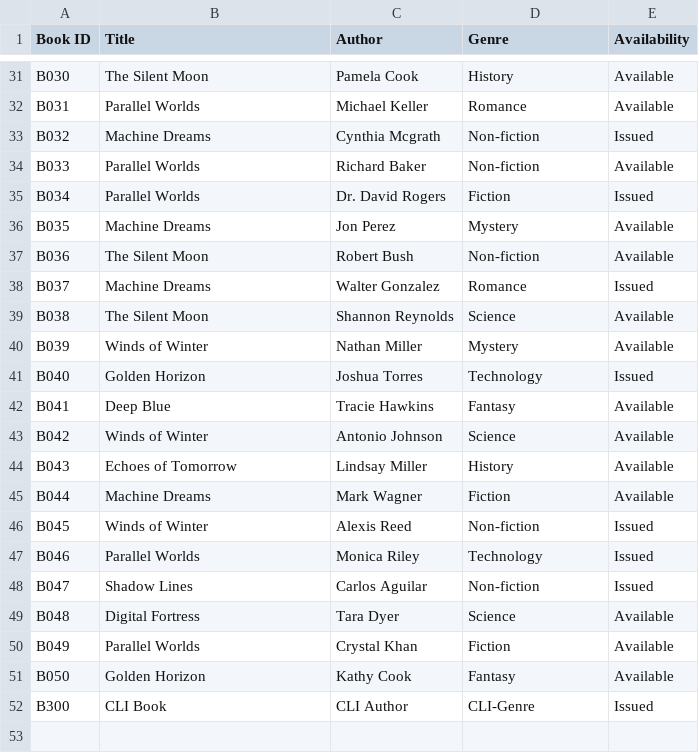
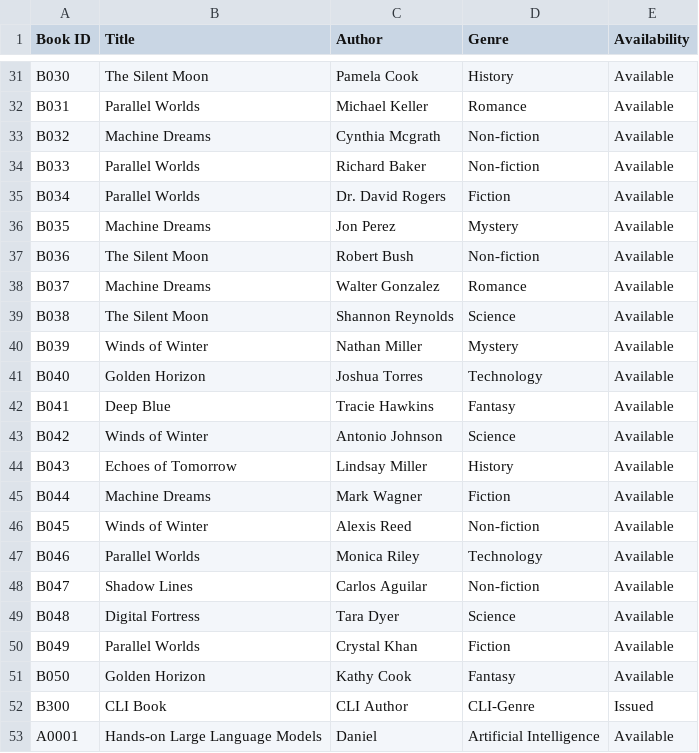
Before and after one commit to danielsnotion/agentic_ai_projects, a CSV file: requirements/book_records.csv, drawn as a sheet; only a part is shown, gaps mark what is left out; the diff covers the shown part only.

```diff
--- a/requirements/book_records.csv
+++ b/requirements/book_records.csv
@@ -32,11 +32,11 @@ B030,The Silent Moon,Pamela Cook,History,Available
 B031,Parallel Worlds,Michael Keller,Romance,Available
-B032,Machine Dreams,Cynthia Mcgrath,Non-fiction,Issued
+B032,Machine Dreams,Cynthia Mcgrath,Non-fiction,Available
 B033,Parallel Worlds,Richard Baker,Non-fiction,Available
-B034,Parallel Worlds,Dr. David Rogers,Fiction,Issued
+B034,Parallel Worlds,Dr. David Rogers,Fiction,Available
 B035,Machine Dreams,Jon Perez,Mystery,Available
 B036,The Silent Moon,Robert Bush,Non-fiction,Available
-B037,Machine Dreams,Walter Gonzalez,Romance,Issued
+B037,Machine Dreams,Walter Gonzalez,Romance,Available
 B038,The Silent Moon,Shannon Reynolds,Science,Available
 B039,Winds of Winter,Nathan Miller,Mystery,Available
-B040,Golden Horizon,Joshua Torres,Technology,Issued
+B040,Golden Horizon,Joshua Torres,Technology,Available
 B041,Deep Blue,Tracie Hawkins,Fantasy,Available
@@ -45,5 +45,5 @@ B043,Echoes of Tomorrow,Lindsay Miller,History,Available
 B044,Machine Dreams,Mark Wagner,Fiction,Available
-B045,Winds of Winter,Alexis Reed,Non-fiction,Issued
-B046,Parallel Worlds,Monica Riley,Technology,Issued
-B047,Shadow Lines,Carlos Aguilar,Non-fiction,Issued
+B045,Winds of Winter,Alexis Reed,Non-fiction,Available
+B046,Parallel Worlds,Monica Riley,Technology,Available
+B047,Shadow Lines,Carlos Aguilar,Non-fiction,Available
 B048,Digital Fortress,Tara Dyer,Science,Available
@@ -52 +52,2 @@ B050,Golden Horizon,Kathy Cook,Fantasy,Available
 B300,CLI Book,CLI Author,CLI-Genre,Issued
+A0001,Hands-on Large Language Models,Daniel,Artificial Intelligence,Available
```
Also changed, not shown: 18 edited cells elsewhere in this file, requirements/borrow_log.csv, requirements/member_records.csv, 4 other files.
